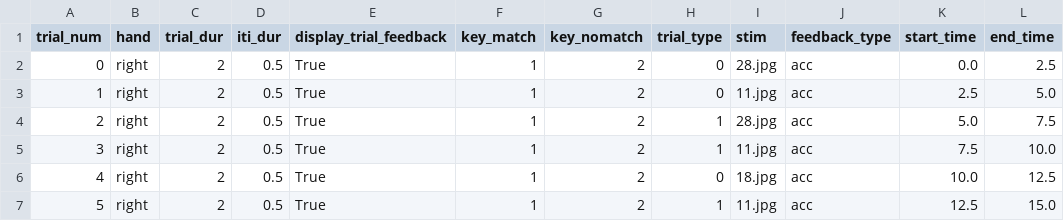
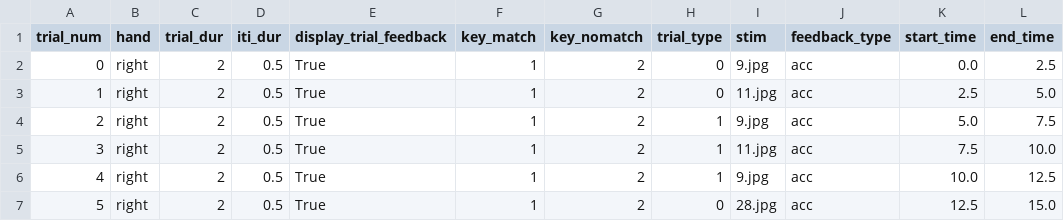
Before and after one commit to g1-choi/MultiTaskBattery, a TSV file: experiments/braingait_practice/practice_task_files/n_back/n_back_07.tsv, drawn as a sheet.

Commit message:
update the task files since some were generated incorrectly with duration 15 (some tasks need 30s)

```diff
--- a/experiments/braingait_practice/practice_task_files/n_back/n_back_07.tsv
+++ b/experiments/braingait_practice/practice_task_files/n_back/n_back_07.tsv
@@ -1,7 +1,7 @@
 trial_num	hand	trial_dur	iti_dur	display_trial_feedback	key_match	key_nomatch	trial_type	stim	feedback_type	start_time	end_time
-0	right	2	0.5	True	1	2	0	28.jpg	acc	0.0	2.5
+0	right	2	0.5	True	1	2	0	9.jpg	acc	0.0	2.5
 1	right	2	0.5	True	1	2	0	11.jpg	acc	2.5	5.0
-2	right	2	0.5	True	1	2	1	28.jpg	acc	5.0	7.5
+2	right	2	0.5	True	1	2	1	9.jpg	acc	5.0	7.5
 3	right	2	0.5	True	1	2	1	11.jpg	acc	7.5	10.0
-4	right	2	0.5	True	1	2	0	18.jpg	acc	10.0	12.5
-5	right	2	0.5	True	1	2	1	11.jpg	acc	12.5	15.0
+4	right	2	0.5	True	1	2	1	9.jpg	acc	10.0	12.5
+5	right	2	0.5	True	1	2	0	28.jpg	acc	12.5	15.0
```
Also changed, not shown: experiments/braingait_practice/practice_task_files/n_back/n_back_06.tsv, experiments/braingait_practice/practice_task_files/n_back/n_back_09.tsv, 24 other files.
